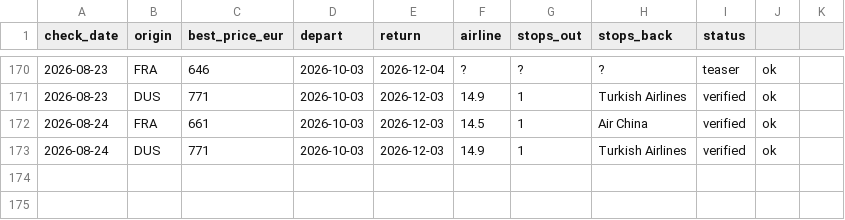
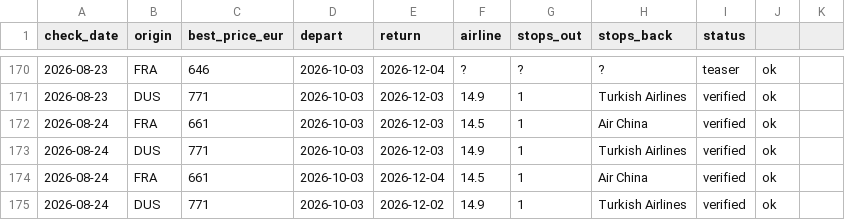
Before and after one commit to Ewuitz/flight-price-checker, a CSV file: price_log.csv, drawn as a sheet; only a part is shown, gaps mark what is left out; the diff names each change by its address in the sheet, - before the commit and + after, or states it on an @@ line.

```diff
--- a/price_log.csv
+++ b/price_log.csv
+row 174: 2026-08-24 | FRA | 661 | 2026-10-03 | 2026-12-04 | 14.5 | 1 | Air China | verified | ok
+row 175: 2026-08-24 | DUS | 771 | 2026-10-03 | 2026-12-02 | 14.9 | 1 | Turkish Airlines | verified | ok
```
Also changed, not shown: 2 other files.
